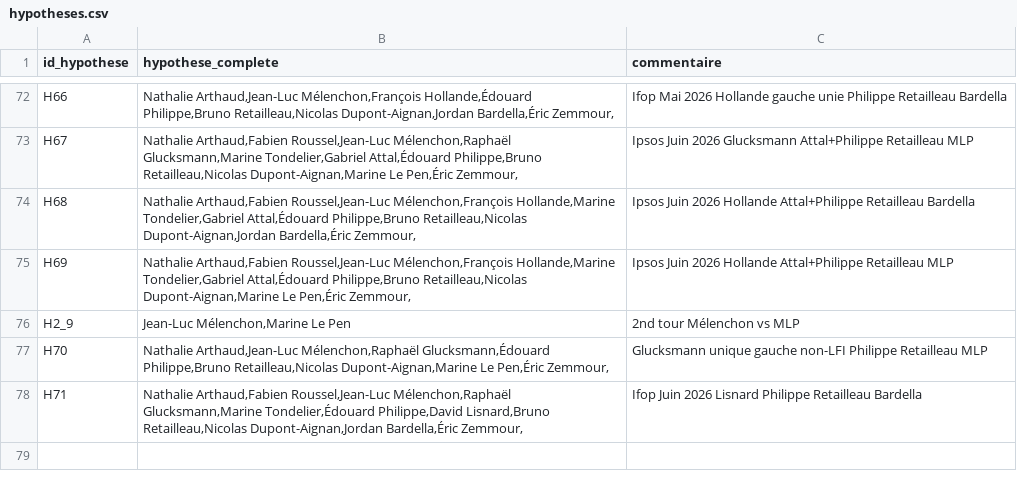
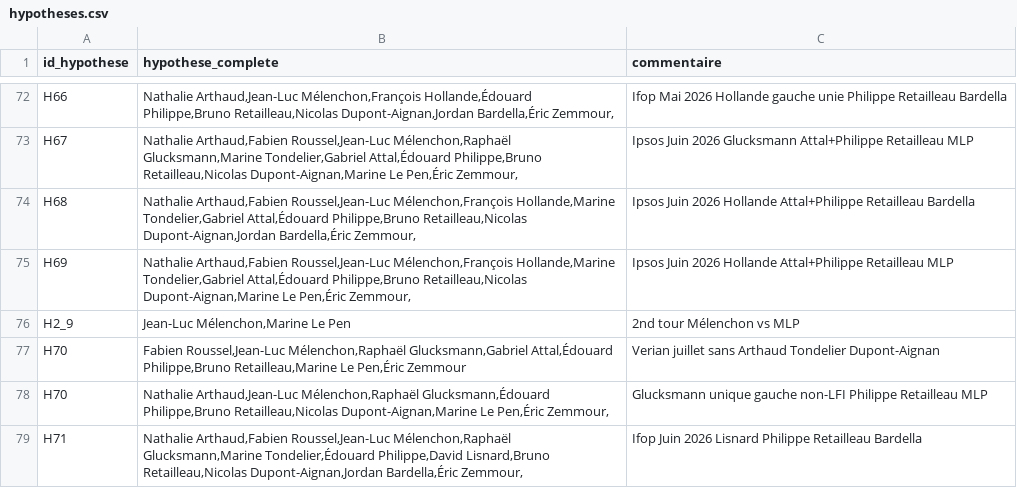
Before and after one commit to MieuxVoter/presidentielle2027, a CSV file: hypotheses.csv, drawn as a sheet; only a part is shown, gaps mark what is left out; the diff names each change by its address in the sheet, - before the commit and + after, or states it on an @@ line.

Commit message:
verian lhemicycle juillet

```diff
--- a/hypotheses.csv
+++ b/hypotheses.csv
+row 77: H70 | Fabien Roussel,Jean-Luc Mélenchon,Raphaël Glucksmann,Gabriel Attal,Édouard Philippe,Bruno Retailleau,Marine Le Pen,Éric Zemmour | Verian juillet sans Arthaud Tondelier Dupont-Aignan
```
Also changed, not shown: 3 other files.
